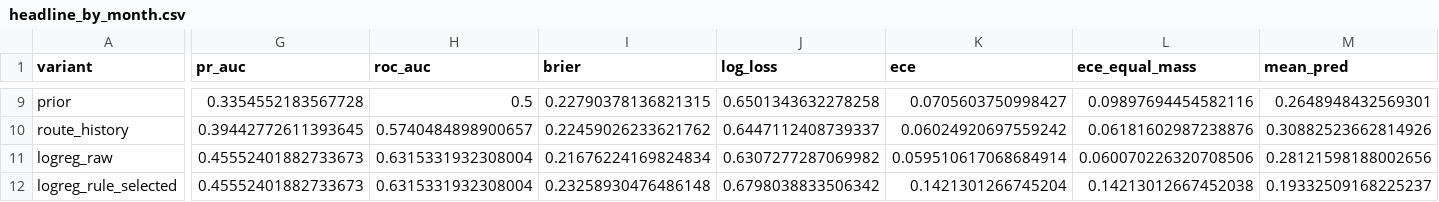
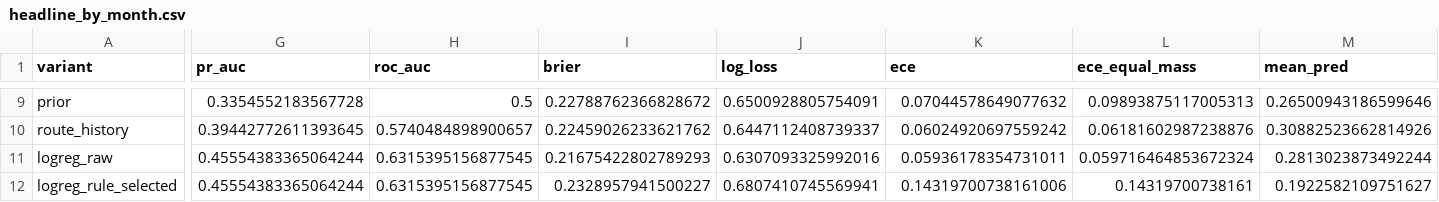
Before and after one commit to nipun1803/AeroCast-AI, a CSV file: results/headline_by_month.csv, drawn as a sheet; only a part is shown, gaps mark what is left out; the diff covers the shown part only; the diff names each change by its address in the sheet, - before the commit and + after, or states it on an @@ line.

```diff
--- a/results/headline_by_month.csv
+++ b/results/headline_by_month.csv
-I9 (brier): 0.22790378136821315
+I9 (brier): 0.22788762366828672
-J9 (log_loss): 0.6501343632278258
+J9 (log_loss): 0.6500928805754091
-K9 (ece): 0.0705603750998427
+K9 (ece): 0.07044578649077632
-L9 (ece_equal_mass): 0.09897694454582116
+L9 (ece_equal_mass): 0.09893875117005313
-M9 (mean_pred): 0.2648948432569301
+M9 (mean_pred): 0.26500943186599646
-G11:G12 (pr_auc): 0.45552401882733673
+G11:G12 (pr_auc): 0.45554383365064244
-H11:H12 (roc_auc): 0.6315331932308004
+H11:H12 (roc_auc): 0.6315395156877545
-I11 (brier): 0.21676224169824834
+I11 (brier): 0.21675422802789293
-J11 (log_loss): 0.6307277287069982
+J11 (log_loss): 0.6307093325992016
-K11 (ece): 0.059510617068684914
+K11 (ece): 0.05936178354731011
-L11 (ece_equal_mass): 0.060070226320708506
+L11 (ece_equal_mass): 0.059716464853672324
-M11 (mean_pred): 0.28121598188002656
+M11 (mean_pred): 0.2813023873492244
-I12 (brier): 0.23258930476486148
+I12 (brier): 0.2328957941500227
-J12 (log_loss): 0.6798038833506342
+J12 (log_loss): 0.6807410745569941
-K12 (ece): 0.1421301266745204
+K12 (ece): 0.14319700738161006
-L12 (ece_equal_mass): 0.14213012667452038
+L12 (ece_equal_mass): 0.14319700738161
-M12 (mean_pred): 0.19332509168225237
+M12 (mean_pred): 0.1922582109751627
```
Also changed, not shown: 115 edited cells elsewhere in this file.
